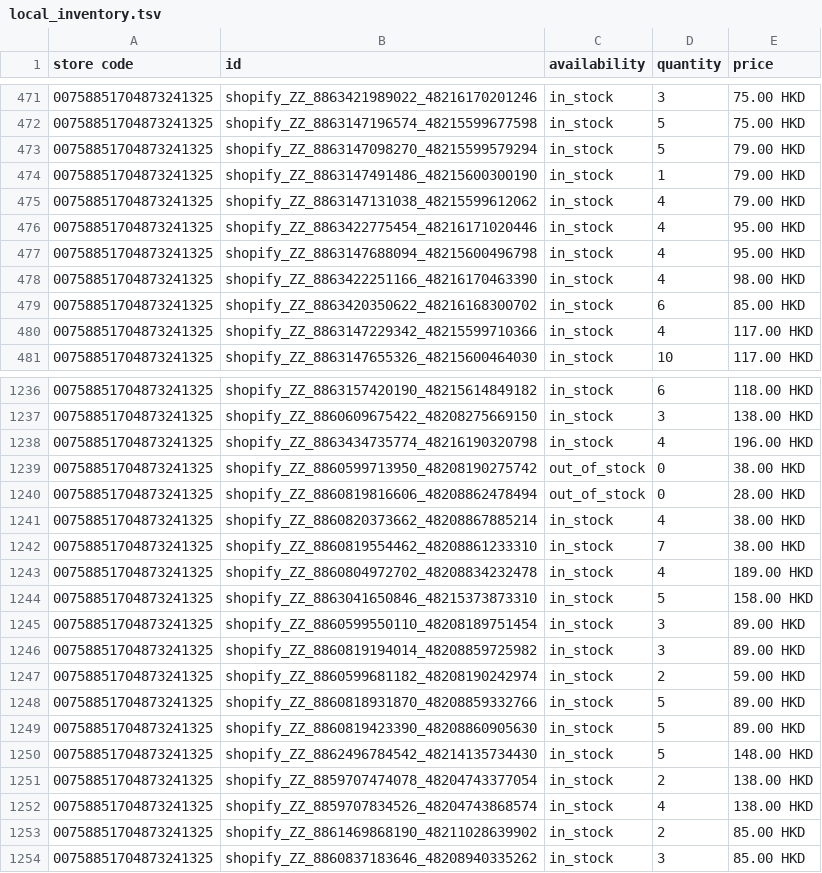
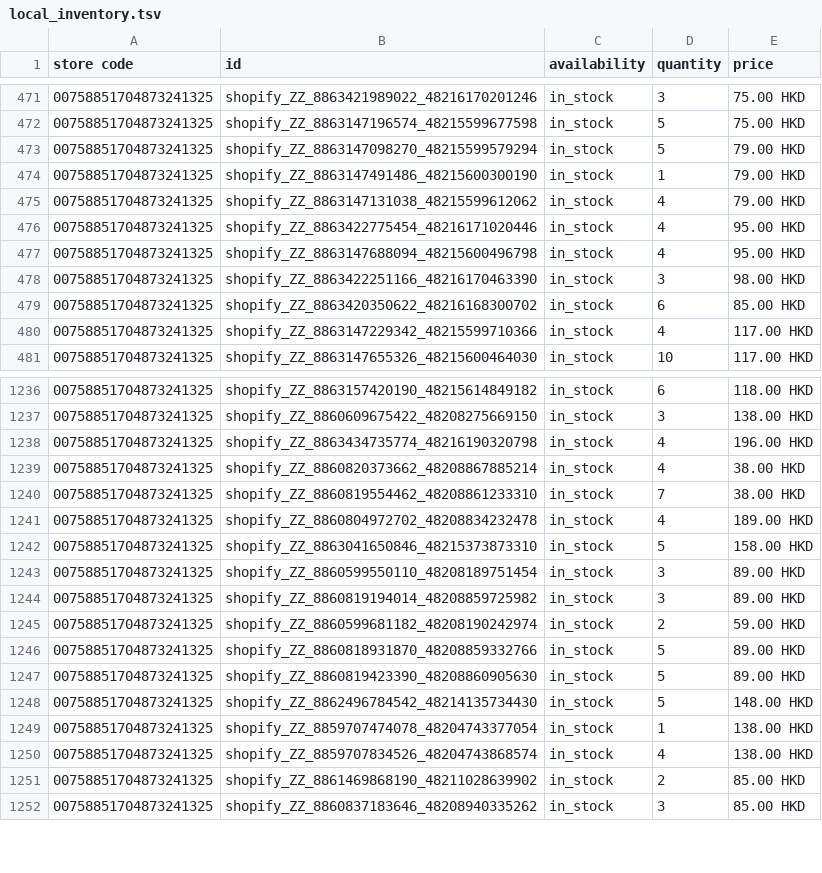
Before and after one commit to edberli/ouji-website, a TSV file: data/local_inventory.tsv, drawn as a sheet; only a part is shown, gaps mark what is left out.

Commit message:
觀塘本地存貨 feed 每日更新 2026-09-17

```diff
--- a/data/local_inventory.tsv
+++ b/data/local_inventory.tsv
@@ -477,3 +477,3 @@ store code	id	availability	quantity	price
 00758851704873241325	shopify_ZZ_8863147688094_48215600496798	in_stock	4	95.00 HKD
-00758851704873241325	shopify_ZZ_8863422251166_48216170463390	in_stock	4	98.00 HKD
+00758851704873241325	shopify_ZZ_8863422251166_48216170463390	in_stock	3	98.00 HKD
 00758851704873241325	shopify_ZZ_8863420350622_48216168300702	in_stock	6	85.00 HKD
@@ -1238,4 +1238,2 @@ store code	id	availability	quantity	price
 00758851704873241325	shopify_ZZ_8863434735774_48216190320798	in_stock	4	196.00 HKD
-00758851704873241325	shopify_ZZ_8860599713950_48208190275742	out_of_stock	0	38.00 HKD
-00758851704873241325	shopify_ZZ_8860819816606_48208862478494	out_of_stock	0	28.00 HKD
 00758851704873241325	shopify_ZZ_8860820373662_48208867885214	in_stock	4	38.00 HKD
@@ -1250,3 +1248,3 @@ store code	id	availability	quantity	price
 00758851704873241325	shopify_ZZ_8862496784542_48214135734430	in_stock	5	148.00 HKD
-00758851704873241325	shopify_ZZ_8859707474078_48204743377054	in_stock	2	138.00 HKD
+00758851704873241325	shopify_ZZ_8859707474078_48204743377054	in_stock	1	138.00 HKD
 00758851704873241325	shopify_ZZ_8859707834526_48204743868574	in_stock	4	138.00 HKD
```
